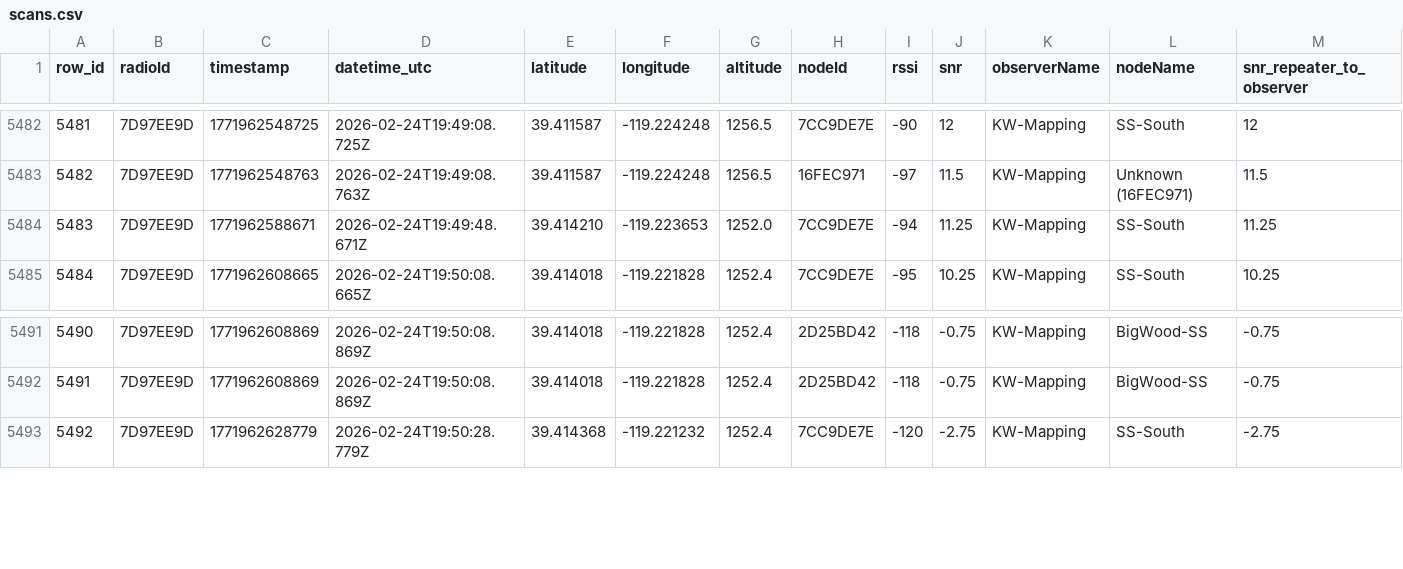
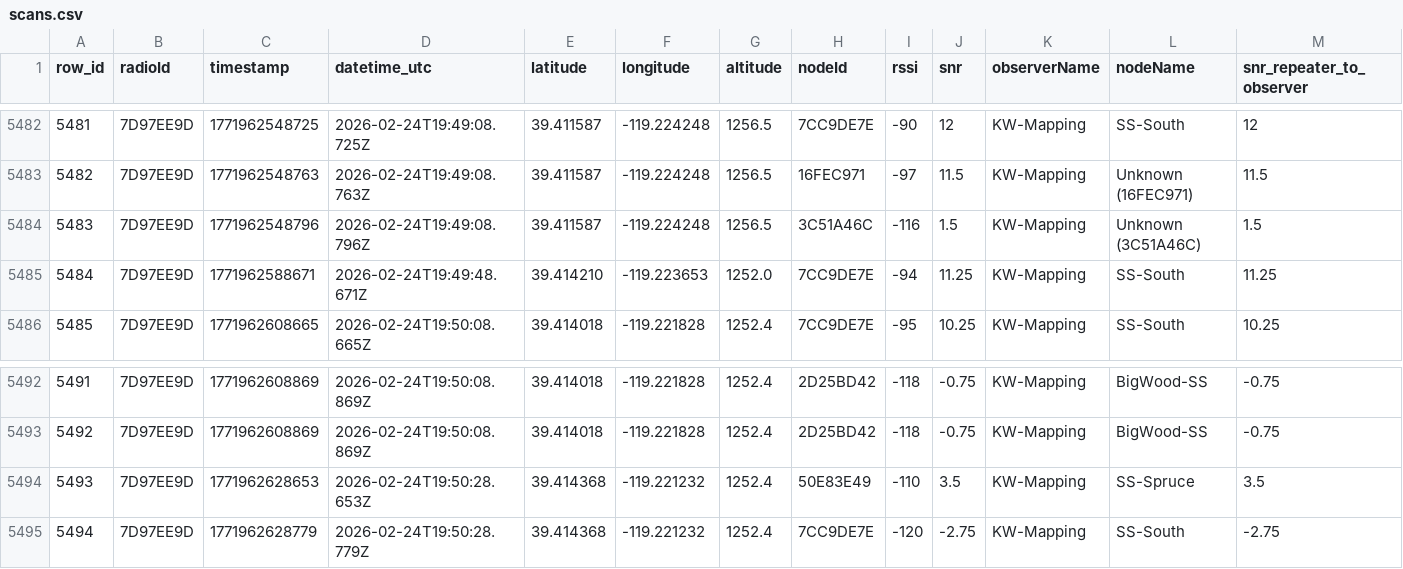
Before and after one commit to just-stuff-tm/mesh-data, a CSV file: scans.csv, drawn as a sheet; only a part is shown, gaps mark what is left out; addresses are those after the commit; rows hold the shown columns only; the diff names each change by its address in the sheet, - before the commit and + after, or states it on an @@ line.

Commit message:
Append 22 rows from 22 scans (1 radios) to scans.csv

```diff
--- a/scans.csv
+++ b/scans.csv
+row 5484: 5483 | 7D97EE9D | 1771962548796 | 2026-02-24T19:49:08.796Z | 39.411587 | -119.224248 | 1256.5 | 3C51A46C | -116 | 1.5 | KW-Mapping | Unknown (3C51A46C) | 1.5
@@ column A (row_id) renumbered from row 5485 down @@
+row 5494: 5493 | 7D97EE9D | 1771962628653 | 2026-02-24T19:50:28.653Z | 39.414368 | -119.221232 | 1252.4 | 50E83E49 | -110 | 3.5 | KW-Mapping | SS-Spruce | 3.5
```
